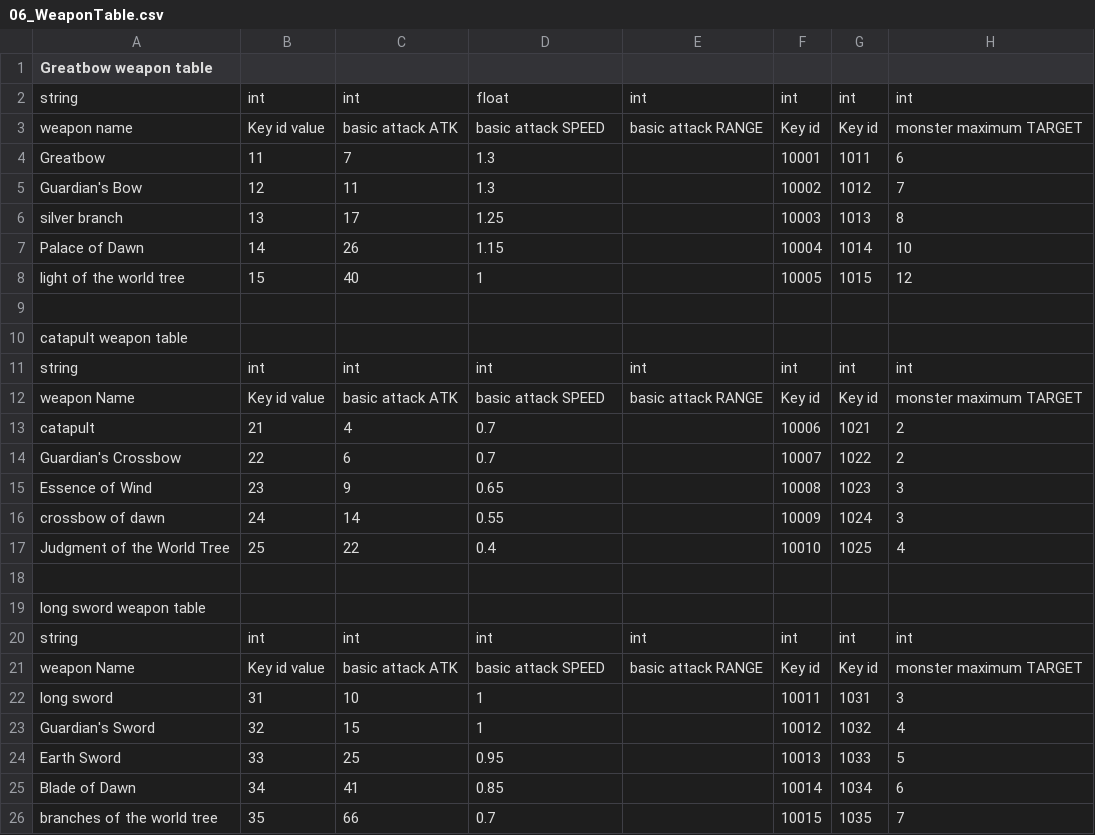
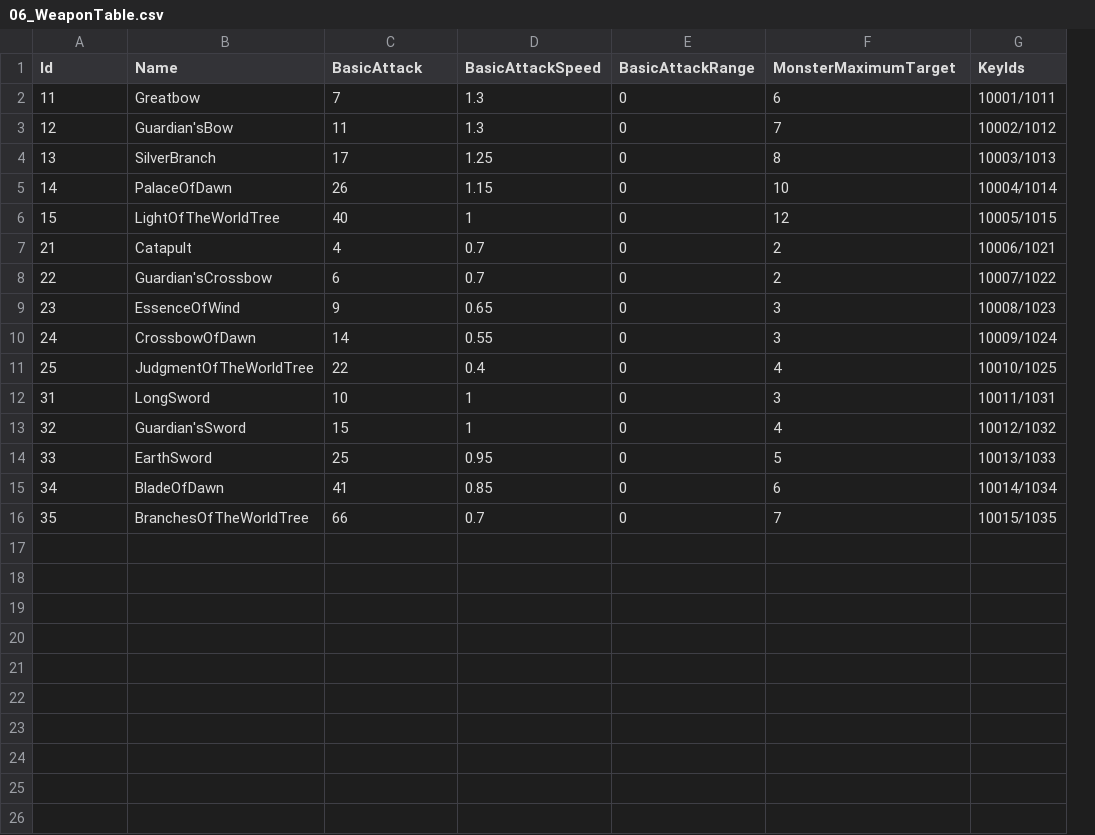
Before and after one commit to FuJiGraphics/TheElf, a CSV file: Assets/DataTables/06_WeaponTable.csv, drawn as a sheet; removed rows and columns are numbered as before the commit, all else as after; the diff names each change by its address in the sheet, - before the commit and + after, or states it on an @@ line.

```diff
--- a/Assets/DataTables/06_WeaponTable.csv
+++ b/Assets/DataTables/06_WeaponTable.csv
-column A (Greatbow weapon table), rows 4-8: Greatbow | Guardian's Bow | silver branch | Palace of Dawn | light of the world tree; rows 13-17: catapult | Guardian's Crossbow | Essence of Wind | crossbow of dawn | Judgment of the World Tree; rows 22-26: long sword | Guardian's Sword | Earth Sword | Blade of Dawn | branches of the world tree
+column B (Name), rows 2-16: Greatbow | Guardian'sBow | SilverBranch | PalaceOfDawn | LightOfTheWorldTree | Catapult | Guardian'sCrossbow | EssenceOfWind | CrossbowOfDawn | JudgmentOfTheWorldTree | LongSword | Guardian'sSword | EarthSword | BladeOfDawn | BranchesOfTheWorldTree
-column E, empty
-column F, rows 4-8: 10001 | 10002 | 10003 | 10004 | 10005; rows 13-17: 10006 | 10007 | 10008 | 10009 | 10010; rows 22-26: 10011 | 10012 | 10013 | 10014 | 10015
-column G, rows 4-8: 1011 | 1012 | 1013 | 1014 | 1015; rows 13-17: 1021 | 1022 | 1023 | 1024 | 1025; rows 22-26: 1031 | 1032 | 1033 | 1034 | 1035
+column E (BasicAttackRange), rows 2-16: all 0
+column G (KeyIds), rows 2-16: 10001/1011 | 10002/1012 | 10003/1013 | 10004/1014 | 10005/1015 | 10006/1021 | 10007/1022 | 10008/1023 | 10009/1024 | 10010/1025 | 10011/1031 | 10012/1032 | 10013/1033 | 10014/1034 | 10015/1035
-A1: (empty)
+A1: Id
-C1: (empty)
+C1: BasicAttack
-D1: (empty)
+D1: BasicAttackSpeed
-F1: (empty)
+F1: MonsterMaximumTarget
-row 2: string | int | int | float | int | int | int | int
-row 3: weapon name | Key id value | basic attack ATK | basic attack SPEED | basic attack RANGE | Key id | Key id | monster maximum TARGET
-row 9: (empty)
-row 10: catapult weapon table
-row 11: string | int | int | int | int | int | int | int
-row 12: weapon Name | Key id value | basic attack ATK | basic attack SPEED | basic attack RANGE | Key id | Key id | monster maximum TARGET
-row 18: (empty)
-row 19: long sword weapon table
-row 20: string | int | int | int | int | int | int | int
-row 21: weapon Name | Key id value | basic attack ATK | basic attack SPEED | basic attack RANGE | Key id | Key id | monster maximum TARGET
```
Also changed, not shown: Assets/DataTables/04_MonsterTable.csv, Assets/DataTables/05_MonsterSkillTable.csv, 10 other files.
